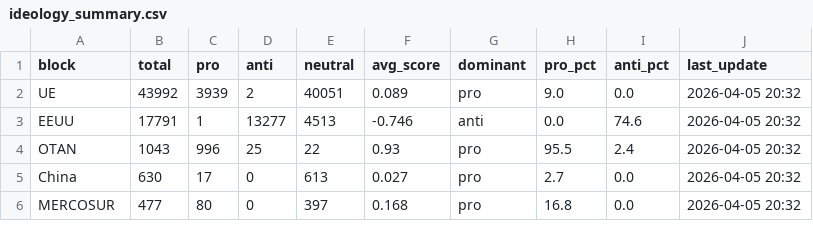
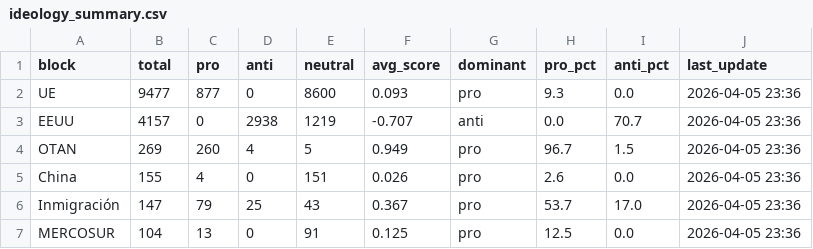
Before and after one commit to mcasrom/SIEG-Politica-Nacional-, a CSV file: data/export/nr/ideology_summary.csv, drawn as a sheet; only a part is shown; the diff covers the shown part only.

```diff
--- a/data/export/nr/ideology_summary.csv
+++ b/data/export/nr/ideology_summary.csv
@@ -1,6 +1,7 @@
 block,total,pro,anti,neutral,avg_score,dominant,pro_pct,anti_pct,last_update
-UE,43992,3939,2,40051,0.089,pro,9.0,0.0,2026-04-05 20:32
-EEUU,17791,1,13277,4513,-0.746,anti,0.0,74.6,2026-04-05 20:32
-OTAN,1043,996,25,22,0.93,pro,95.5,2.4,2026-04-05 20:32
-China,630,17,0,613,0.027,pro,2.7,0.0,2026-04-05 20:32
-MERCOSUR,477,80,0,397,0.168,pro,16.8,0.0,2026-04-05 20:32
+UE,9477,877,0,8600,0.093,pro,9.3,0.0,2026-04-05 23:36
+EEUU,4157,0,2938,1219,-0.707,anti,0.0,70.7,2026-04-05 23:36
+OTAN,269,260,4,5,0.949,pro,96.7,1.5,2026-04-05 23:36
+China,155,4,0,151,0.026,pro,2.6,0.0,2026-04-05 23:36
+Inmigración,147,79,25,43,0.367,pro,53.7,17.0,2026-04-05 23:36
+MERCOSUR,104,13,0,91,0.125,pro,12.5,0.0,2026-04-05 23:36
```
Also changed, not shown: 1 removed row and 8 edited cells elsewhere in this file, data/export/nr/coordination_alerts.csv, data/export/nr/disinfo_alerts.csv, 7 other files.
